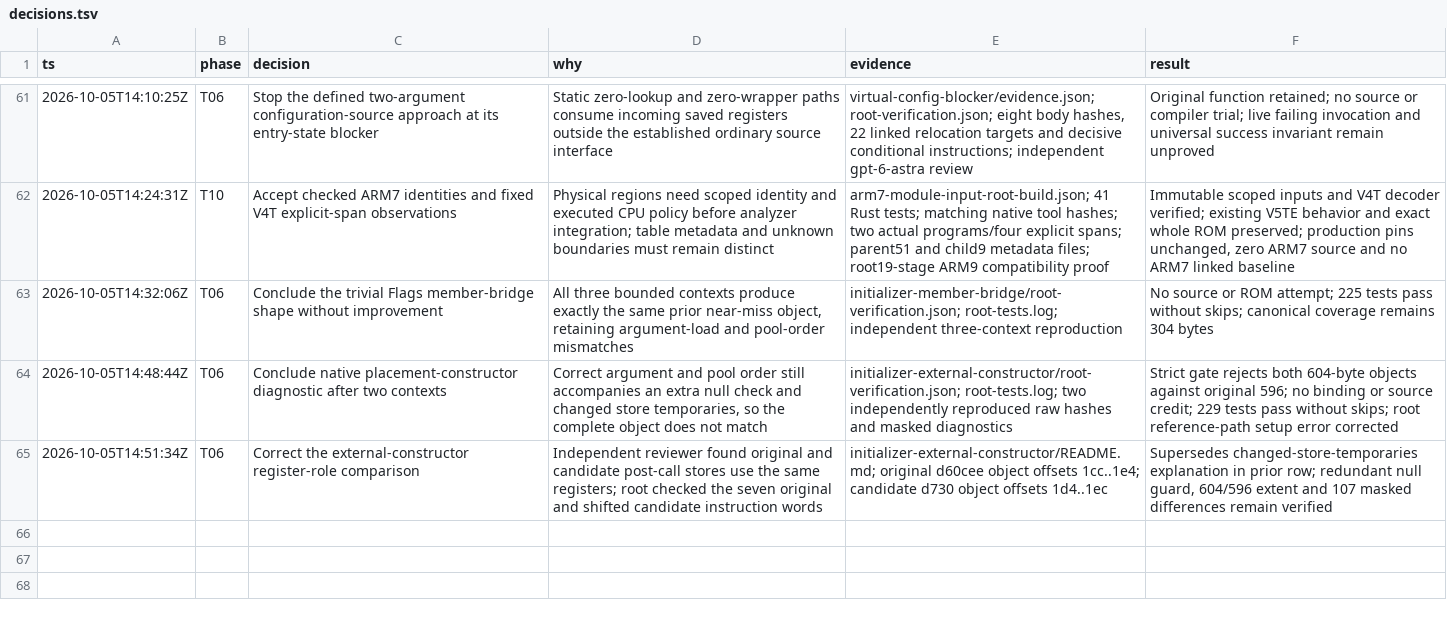
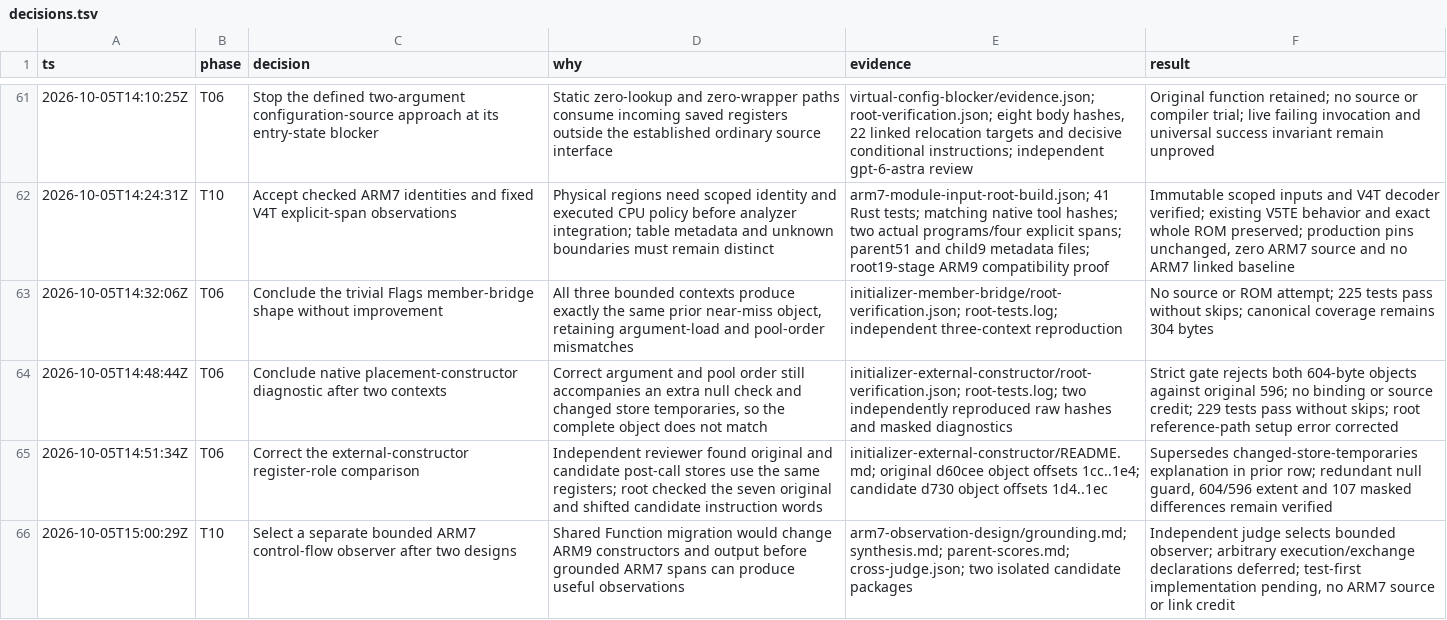
Before and after one commit to drj613/JUSDecomp, a TSV file: decomp/matching-notes/decisions.tsv, drawn as a sheet; only a part is shown, gaps mark what is left out.

Commit message:
Design bounded ARM7 observations from checked inputs

```diff
--- a/decomp/matching-notes/decisions.tsv
+++ b/decomp/matching-notes/decisions.tsv
@@ -65 +65,2 @@ ts	phase	decision	why	evidence	result
 2026-10-05T14:51:34Z	T06	Correct the external-constructor register-role comparison	Independent reviewer found original and candidate post-call stores use the same registers; root checked the seven original and shifted candidate instruction words	initializer-external-constructor/README.md; original d60cee object offsets 1cc..1e4; candidate d730 object offsets 1d4..1ec	Supersedes changed-store-temporaries explanation in prior row; redundant null guard, 604/596 extent and 107 masked differences remain verified
+2026-10-05T15:00:29Z	T10	Select a separate bounded ARM7 control-flow observer after two designs	Shared Function migration would change ARM9 constructors and output before grounded ARM7 spans can produce useful observations	arm7-observation-design/grounding.md; synthesis.md; parent-scores.md; cross-judge.json; two isolated candidate packages	Independent judge selects bounded observer; arbitrary execution/exchange declarations deferred; test-first implementation pending, no ARM7 source or link credit
```
Also changed, not shown: 15 other files.
